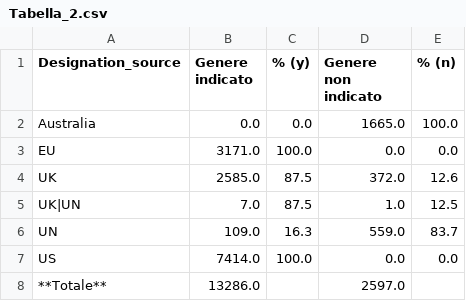
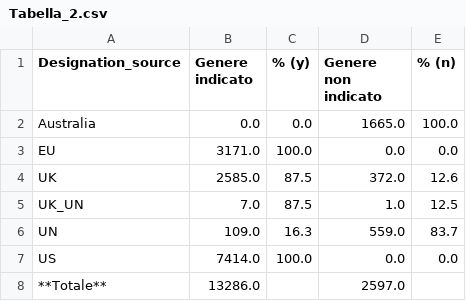
Before and after one commit to jellyrosp/sanctions-docs-dataset, a CSV file: data_analysis/jup_notebook/Tabella_2.csv, drawn as a sheet.

```diff
--- a/data_analysis/jup_notebook/Tabella_2.csv
+++ b/data_analysis/jup_notebook/Tabella_2.csv
@@ -4,3 +4,3 @@ EU,3171.0,100.0,0.0,0.0
 UK,2585.0,87.5,372.0,12.6
-UK|UN,7.0,87.5,1.0,12.5
+UK_UN,7.0,87.5,1.0,12.5
 UN,109.0,16.3,559.0,83.7
```
Also changed, not shown: 1 other file.
